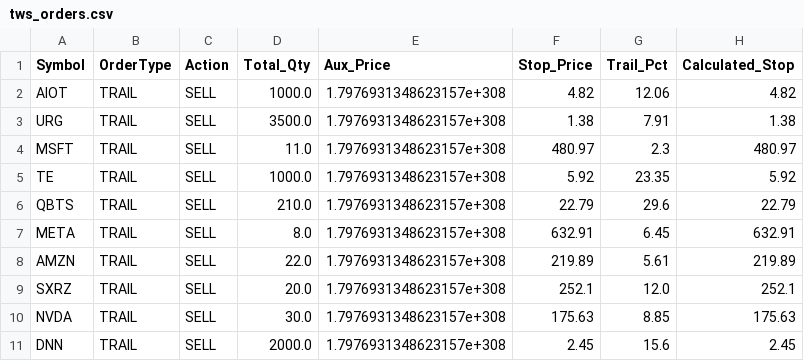
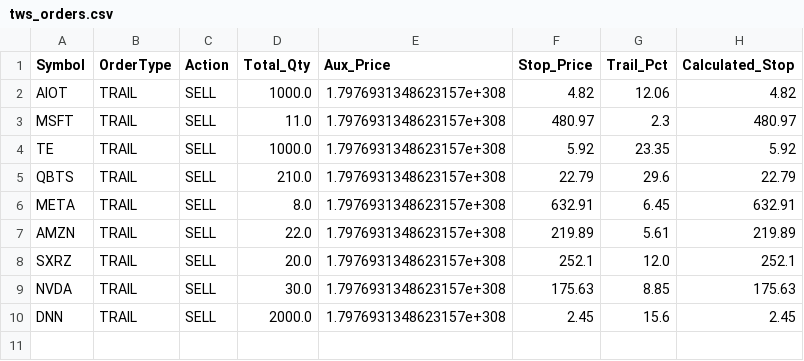
Before and after one commit to ddanyro/market-scanner, a CSV file: tws_orders.csv, drawn as a sheet.

```diff
--- a/tws_orders.csv
+++ b/tws_orders.csv
@@ -2,3 +2,2 @@ Symbol,OrderType,Action,Total_Qty,Aux_Price,Stop_Price,Trail_Pct,Calculated_Stop
 AIOT,TRAIL,SELL,1000.0,1.7976931348623157e+308,4.82,12.06,4.82
-URG,TRAIL,SELL,3500.0,1.7976931348623157e+308,1.38,7.91,1.38
 MSFT,TRAIL,SELL,11.0,1.7976931348623157e+308,480.97,2.3,480.97
```
Also changed, not shown: portfolio.csv, tws_positions.csv, 1 other file.
